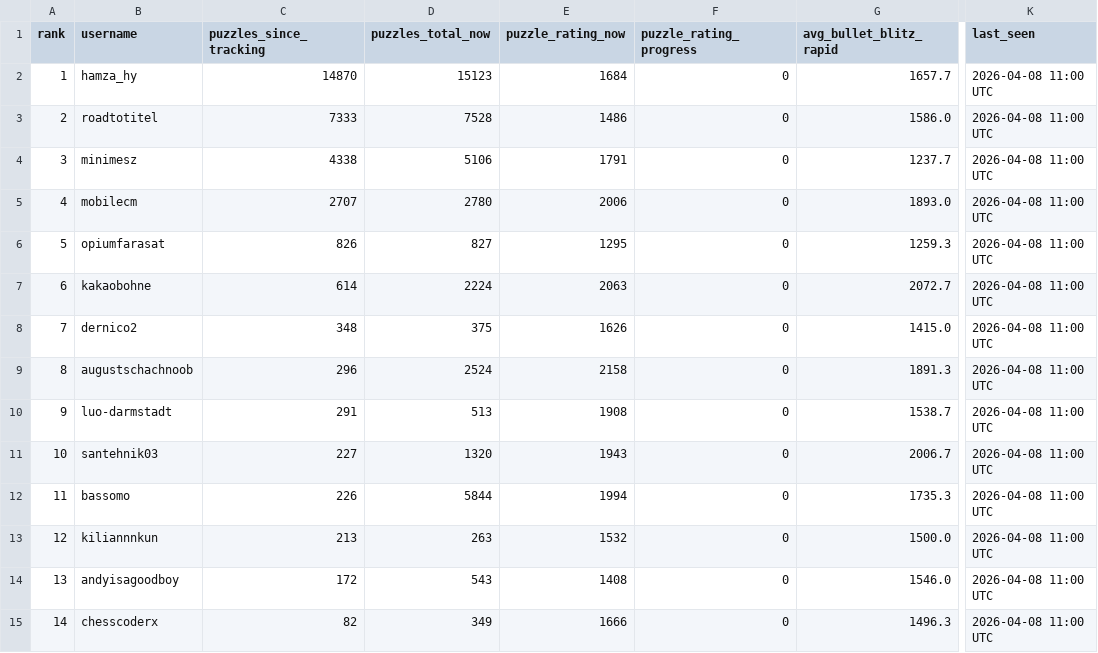
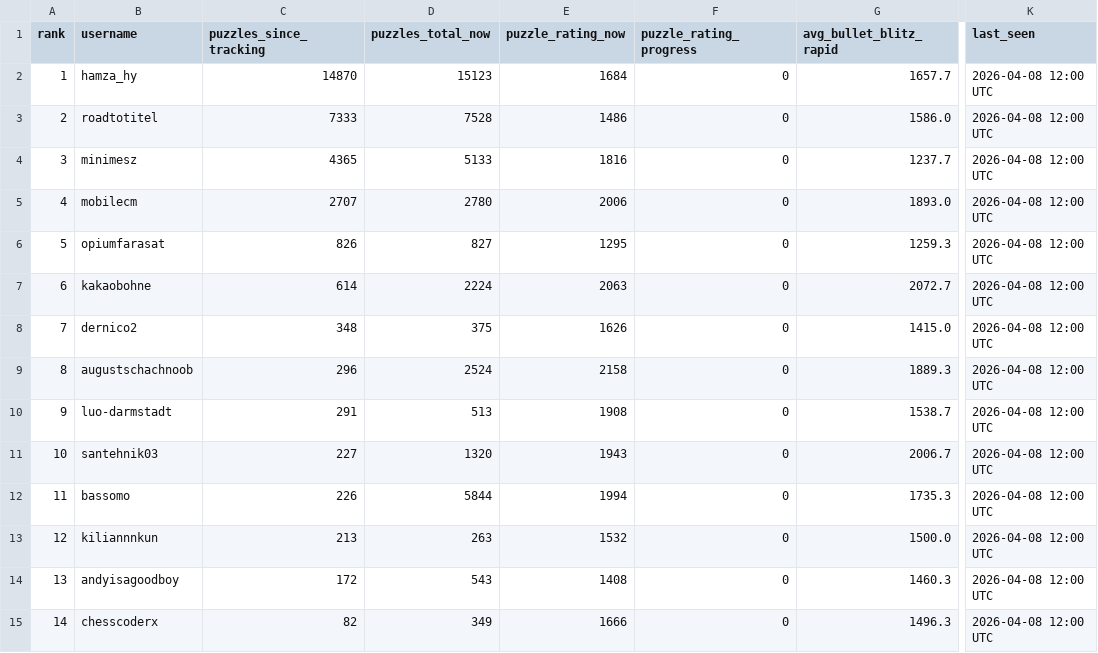
Before and after one commit to hsjAlex/TactikSpektakel, a CSV file: data/leaderboard.csv, drawn as a sheet; only a part is shown, gaps mark what is left out; the diff covers the shown part only; the diff names each change by its address in the sheet, - before the commit and + after, or states it on an @@ line.

```diff
--- a/data/leaderboard.csv
+++ b/data/leaderboard.csv
-K2:K15 (last_seen): 2026-04-08 11:00 UTC
+K2:K15 (last_seen): 2026-04-08 12:00 UTC
-C4 (puzzles_since_tracking): 4338
+C4 (puzzles_since_tracking): 4365
-D4 (puzzles_total_now): 5106
+D4 (puzzles_total_now): 5133
-E4 (puzzle_rating_now): 1791
+E4 (puzzle_rating_now): 1816
-G9 (avg_bullet_blitz_rapid): 1891.3
+G9 (avg_bullet_blitz_rapid): 1889.3
-G14 (avg_bullet_blitz_rapid): 1546.0
+G14 (avg_bullet_blitz_rapid): 1460.3
```
Also changed, not shown: 41 edited cells elsewhere in this file, data/tactics_history.csv.
